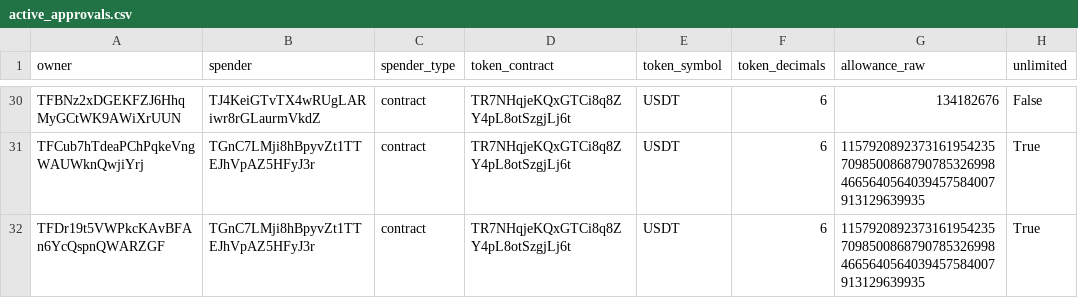
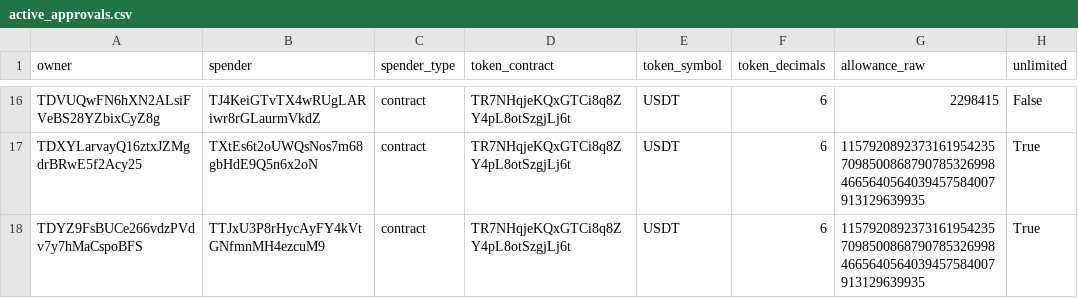
Before and after one commit to Nikolasron/tron_scanner, a CSV file: active_approvals.csv, drawn as a sheet; only a part is shown, gaps mark what is left out; addresses are those after the commit; the diff covers the shown part only; the diff names each change by its address in the sheet, - before the commit and + after, or states it on an @@ line.

```diff
--- a/active_approvals.csv
+++ b/active_approvals.csv
-A16 (owner): TFBNz2xDGEKFZJ6HhqMyGCtWK9AWiXrUUN
+A16 (owner): TDVUQwFN6hXN2ALsiFVeBS28YZbixCyZ8g
-G16 (allowance_raw): 134182676
+G16 (allowance_raw): 2298415
-A17 (owner): TFCub7hTdeaPChPqkeVngWAUWknQwjiYrj
+A17 (owner): TDXYLarvayQ16ztxJZMgdrBRwE5f2Acy25
-B17 (spender): TGnC7LMji8hBpyvZt1TTEJhVpAZ5HFyJ3r
+B17 (spender): TXtEs6t2oUWQsNos7m68gbHdE9Q5n6x2oN
-A18 (owner): TFDr19t5VWPkcKAvBFAn6YcQspnQWARZGF
+A18 (owner): TDYZ9FsBUCe266vdzPVdv7y7hMaCspoBFS
-B18 (spender): TGnC7LMji8hBpyvZt1TTEJhVpAZ5HFyJ3r
+B18 (spender): TTJxU3P8rHycAyFY4kVtGNfmnMH4ezcuM9
```
Also changed, not shown: 2 added rows, 16 removed rows and 19 edited cells elsewhere in this file, 2 other files.
